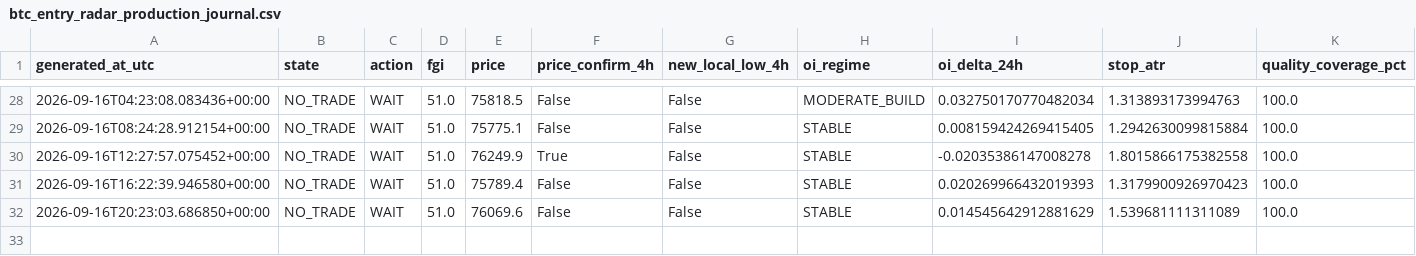
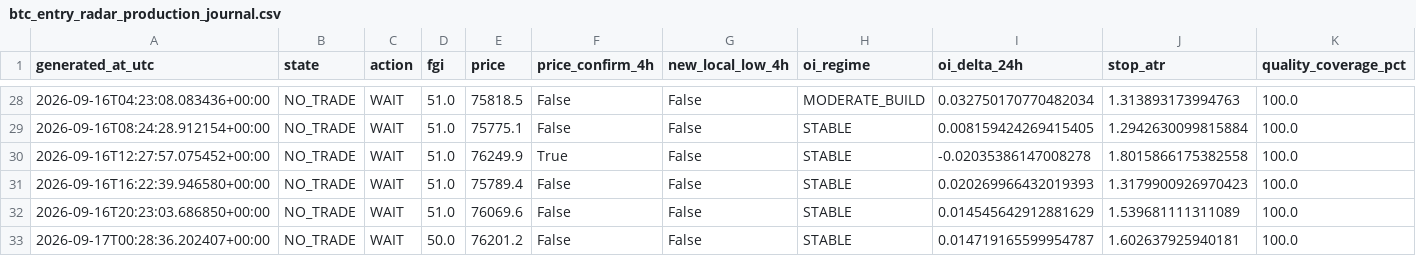
Before and after one commit to YaDragon44/moex-crash-radar, a CSV file: evidence/btc_entry_radar_production_journal.csv, drawn as a sheet; only a part is shown, gaps mark what is left out; rows hold the shown columns only; the diff names each change by its address in the sheet, - before the commit and + after, or states it on an @@ line.

```diff
--- a/evidence/btc_entry_radar_production_journal.csv
+++ b/evidence/btc_entry_radar_production_journal.csv
+row 33: 2026-09-17T00:28:36.202407+00:00 | NO_TRADE | WAIT | 50.0 | 76201.2 | False | False | STABLE | 0.014719165599954787 | 1.602637925940181 | 100.0
```
Also changed, not shown: 3 other files.
